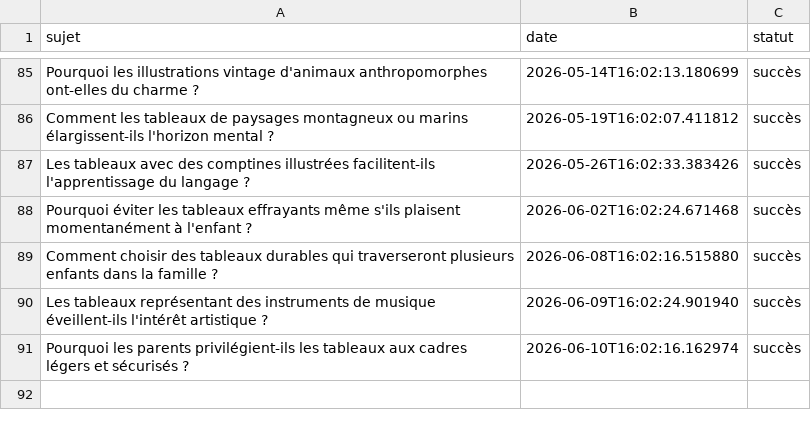
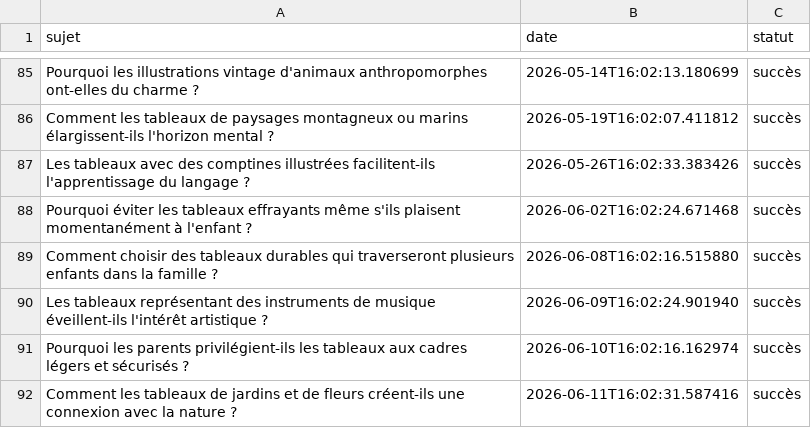
Before and after one commit to Metalosmose21/Chambre-d-enfant-1, a CSV file: sujets_traites.csv, drawn as a sheet; only a part is shown, gaps mark what is left out; the diff names each change by its address in the sheet, - before the commit and + after, or states it on an @@ line.

```diff
--- a/sujets_traites.csv
+++ b/sujets_traites.csv
+row 92: Comment les tableaux de jardins et de fleurs créent-ils une connexion avec la nature ? | 2026-06-11T16:02:31.587416 | succès
```
Also changed, not shown: sujets.csv.
